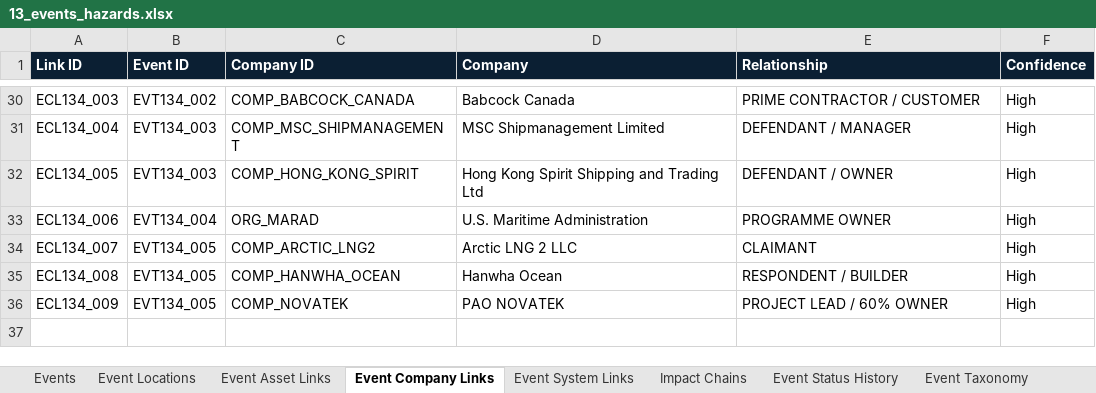
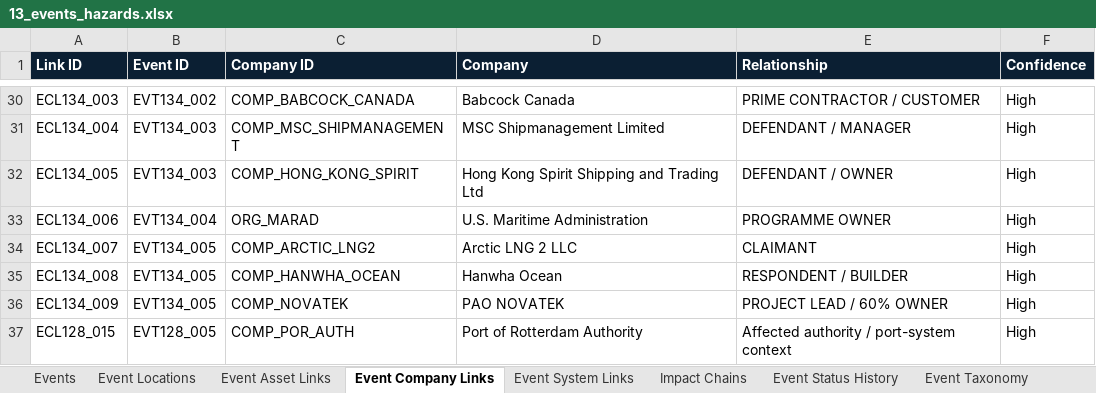
Before and after one commit to PNCIntel/pc-maritime-monitor, an Excel workbook: data/13_events_hazards.xlsx, sheet Event Company Links, drawn as a sheet; only a part is shown, gaps mark what is left out; values as stored, in another font and other column widths than the file's, no borders; the diff names each change by its address in the sheet, - before the commit and + after, or states it on an @@ line.

```diff
--- a/data/13_events_hazards.xlsx (sheet Event Company Links)
+++ b/data/13_events_hazards.xlsx (sheet Event Company Links)
+row 37: ECL128_015 | EVT128_005 | COMP_POR_AUTH | Port of Rotterdam Authority | Affected authority / port-system context | High
```
Also changed, not shown: sheet Event Asset Links, 6 other files.
